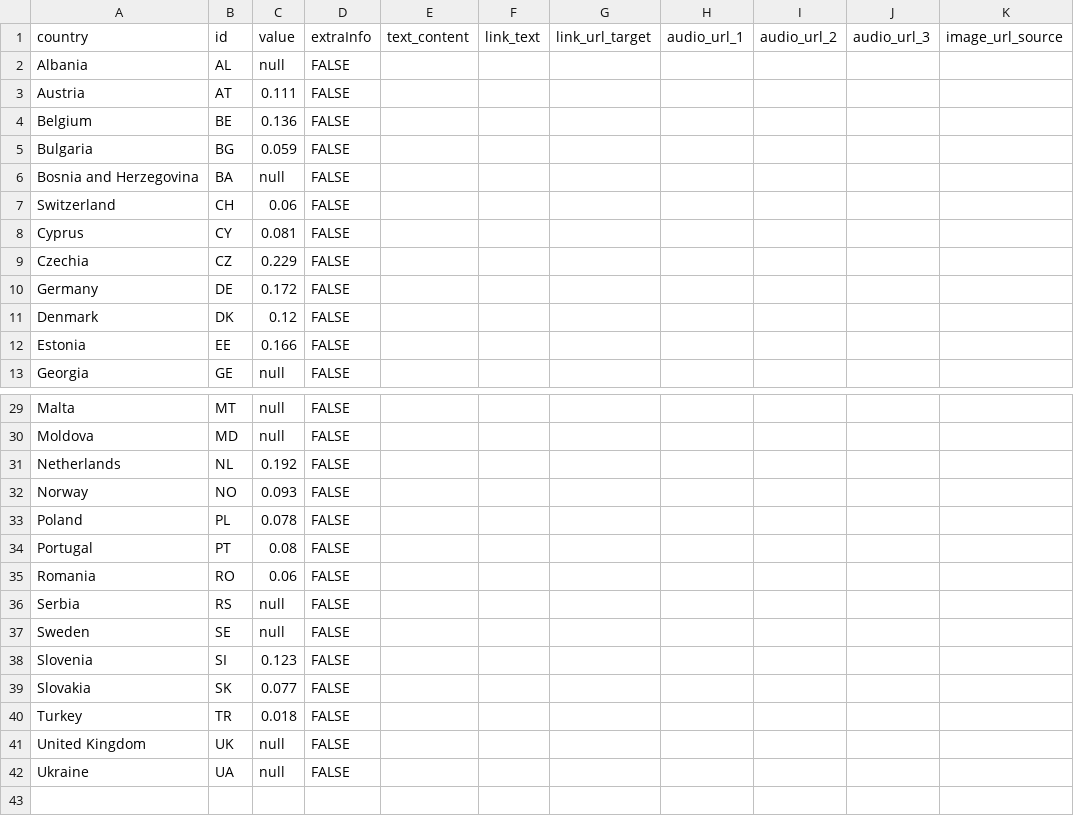
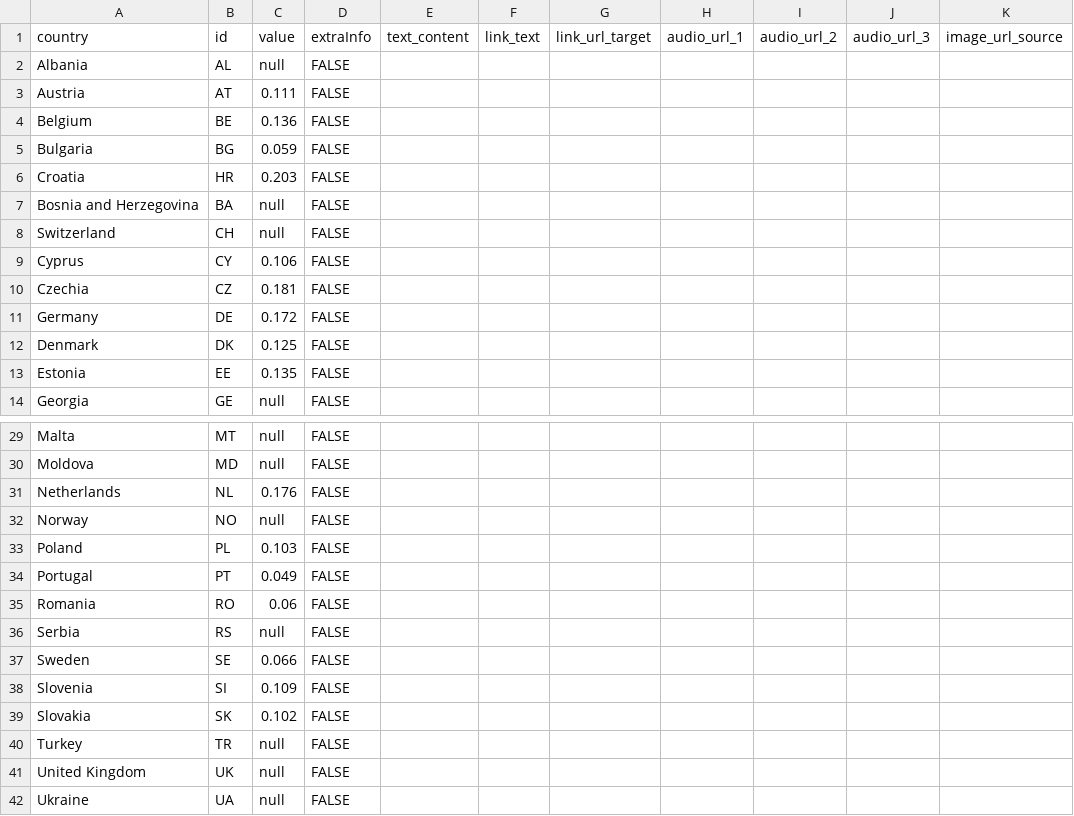
Before and after one commit to EuranetPlus/map-cannabis, a CSV file: static/data/thematic/data.csv, drawn as a sheet; only a part is shown, gaps mark what is left out; addresses are those after the commit; the diff covers the shown part only; the diff names each change by its address in the sheet, - before the commit and + after, or states it on an @@ line.

Commit message:
Update data.csv

```diff
--- a/static/data/thematic/data.csv
+++ b/static/data/thematic/data.csv
@@ row 18 moved to row 6: Croatia @@
-C8: 0.06
+C8: null
-C9: 0.081
+C9: 0.106
-C10: 0.229
+C10: 0.181
-C12: 0.12
+C12: 0.125
-C13: 0.166
+C13: 0.135
-C31: 0.192
+C31: 0.176
-C32: 0.093
+C32: null
-C33: 0.078
+C33: 0.103
-C34: 0.08
+C34: 0.049
-C37: null
+C37: 0.066
-C38: 0.123
+C38: 0.109
-C39: 0.077
+C39: 0.102
-C40: 0.018
+C40: null
```
Also changed, not shown: 1 edited cell elsewhere in this file.
